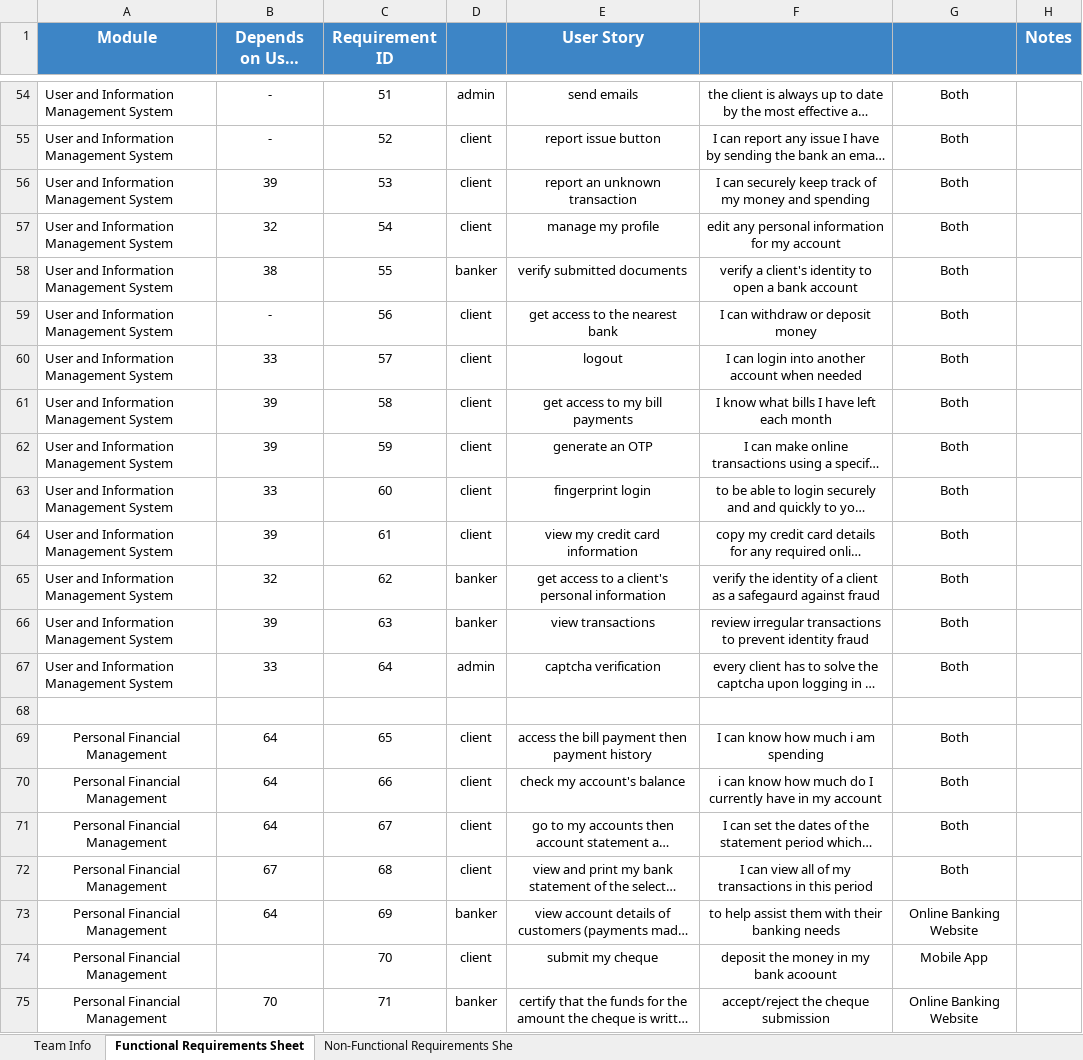
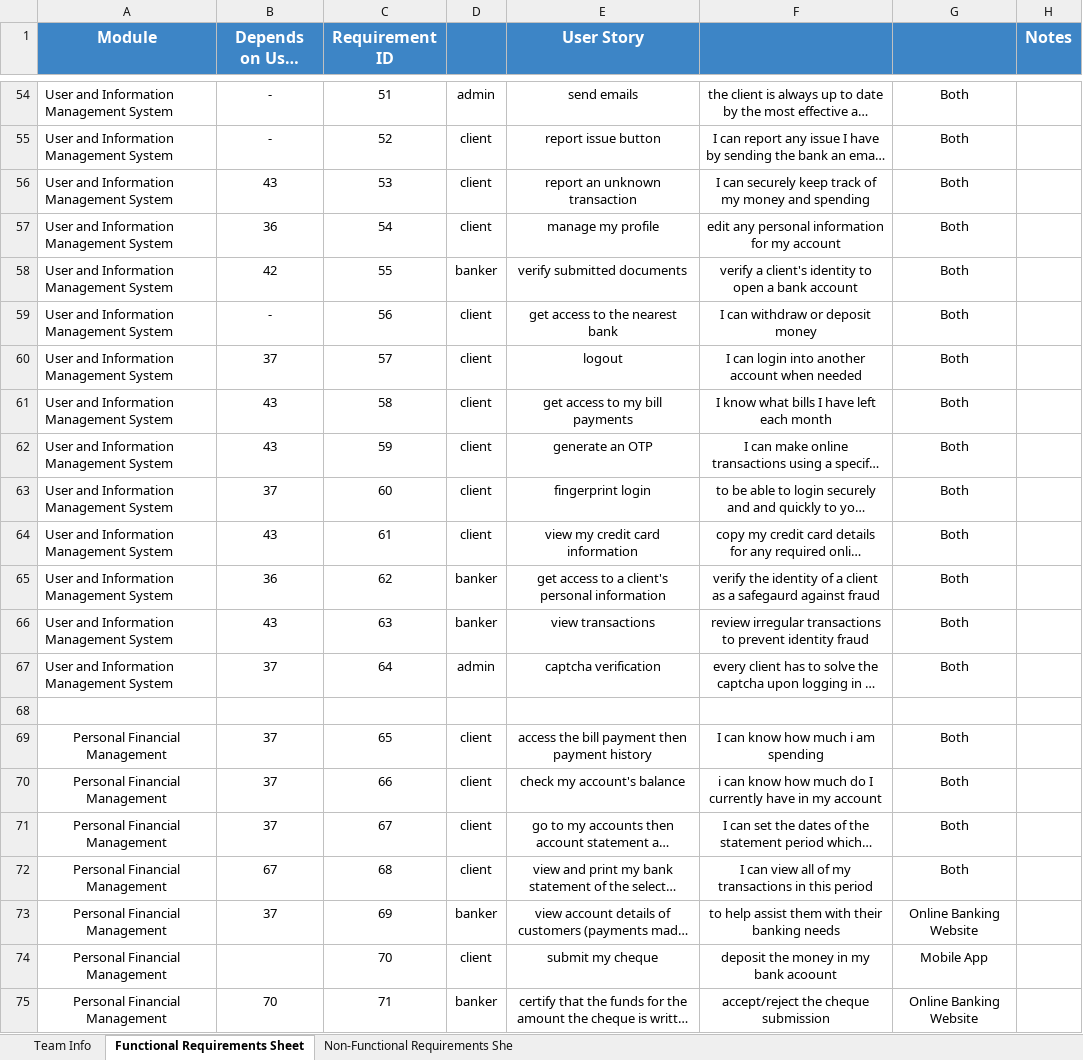
Before and after one commit to software-engineering-2023/Blancos, an Excel workbook: Blancos Milestone 1.xlsx, sheet Functional Requirements Sheet, drawn as a sheet; only a part is shown, gaps mark what is left out; long unchanged cells end in …; values as stored, in another font and other column widths than the file's, no borders; charts and pictures not drawn; the diff covers the shown part only; the diff names each change by its address in the sheet, - before the commit and + after, or states it on an @@ line.

Commit message:
milestone one

```diff
--- a/Blancos Milestone 1.xlsx (sheet Functional Requirements Sheet)
+++ b/Blancos Milestone 1.xlsx (sheet Functional Requirements Sheet)
-B56 (Depends on User Story ID): 39
+B56 (Depends on User Story ID): 43
-B57 (Depends on User Story ID): 32
+B57 (Depends on User Story ID): 36
-B58 (Depends on User Story ID): 38
+B58 (Depends on User Story ID): 42
-B60 (Depends on User Story ID): 33
+B60 (Depends on User Story ID): 37
-B61:B62 (Depends on User Story ID): 39
+B61:B62 (Depends on User Story ID): 43
-B63 (Depends on User Story ID): 33
+B63 (Depends on User Story ID): 37
-B64 (Depends on User Story ID): 39
+B64 (Depends on User Story ID): 43
-B65 (Depends on User Story ID): 32
+B65 (Depends on User Story ID): 36
-B66 (Depends on User Story ID): 39
+B66 (Depends on User Story ID): 43
-B67 (Depends on User Story ID): 33
+B67 (Depends on User Story ID): 37
-B69:B71 (Depends on User Story ID): 64
+B69:B71 (Depends on User Story ID): 37
-B73 (Depends on User Story ID): 64
+B73 (Depends on User Story ID): 37
```
Also changed, not shown: 9 removed rows and 8 edited cells elsewhere in this sheet.
